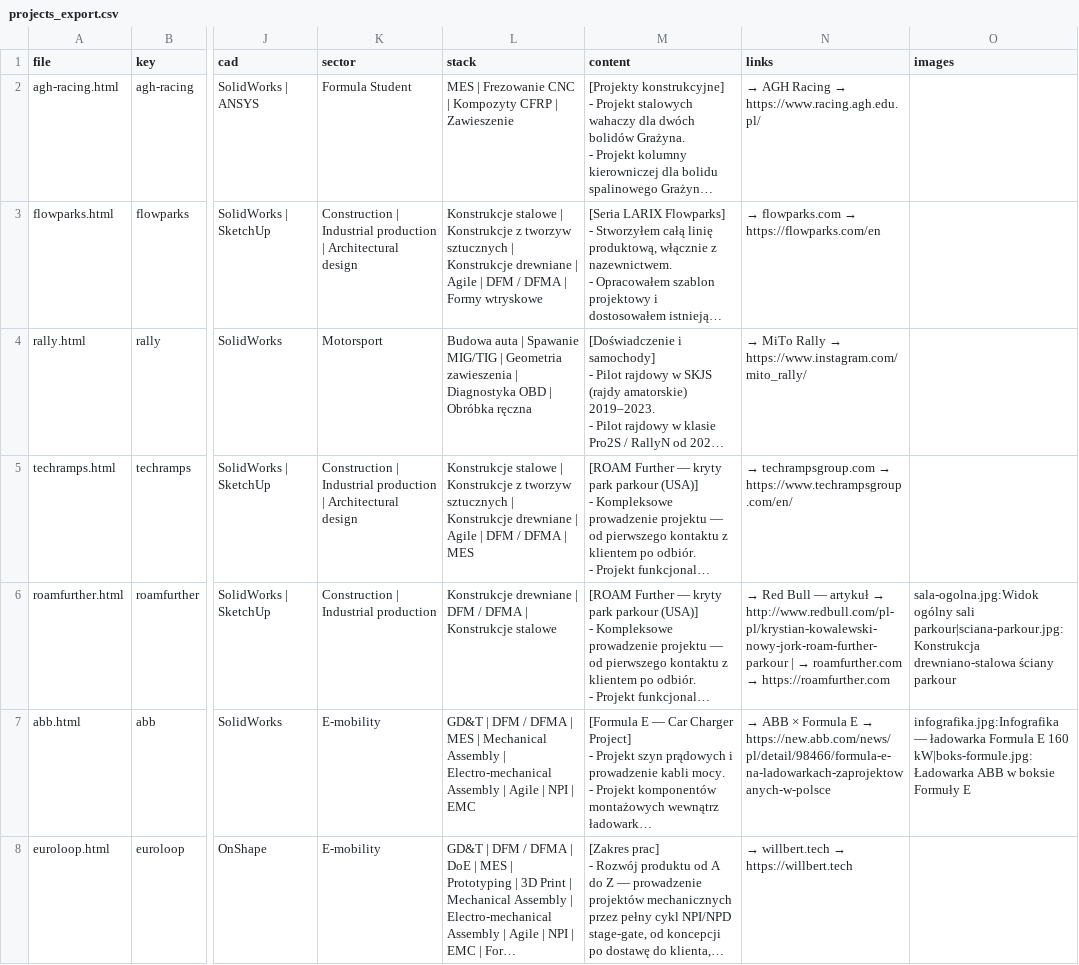
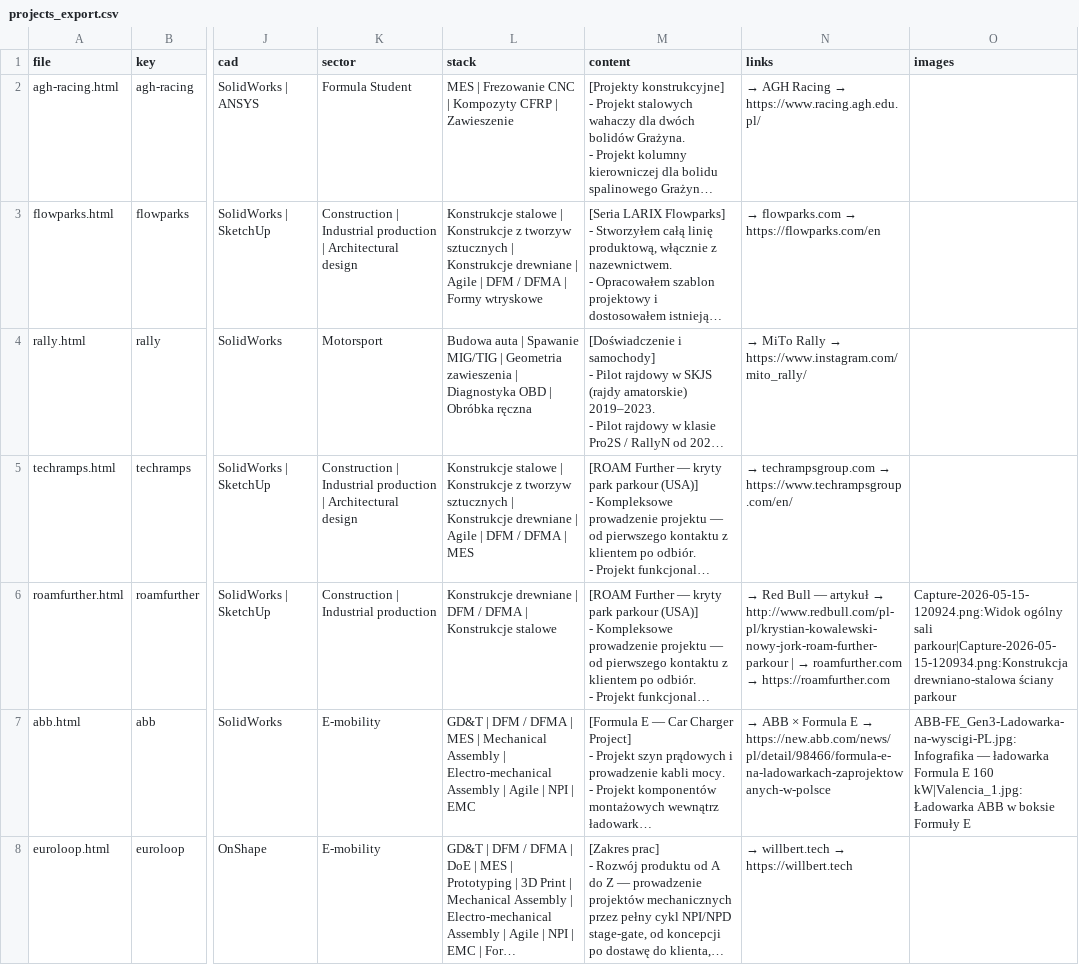
Before and after one commit to ddkcz/www_pl, a CSV file: content/projects_export.csv, drawn as a sheet; only a part is shown, gaps mark what is left out; long unchanged cells end in …; the diff covers the shown part only; the diff names each change by its address in the sheet, - before the commit and + after, or states it on an @@ line.

```diff
--- a/content/projects_export.csv
+++ b/content/projects_export.csv
-O6 (images): sala-ogolna.jpg:Widok ogólny sali parkour|sciana-parkour.jpg:Konstrukcja drewniano-stalowa ściany…
+O6 (images): Capture-2026-05-15-120924.png:Widok ogólny sali parkour|Capture-2026-05-15-120934.png:Konstrukcja drewniano-stalowa ściany…
-O7 (images): infografika.jpg:Infografika — ładowarka Formula E 160 kW|boks-formule.jpg:Ładowarka ABB w…
+O7 (images): ABB-FE_Gen3-Ladowarka-na-wyscigi-PL.jpg:Infografika — ładowarka Formula E 160 kW|Valencia_1.jpg:Ładowarka ABB w…
```
Also changed, not shown: 3 edited cells elsewhere in this file, 22 other files.
